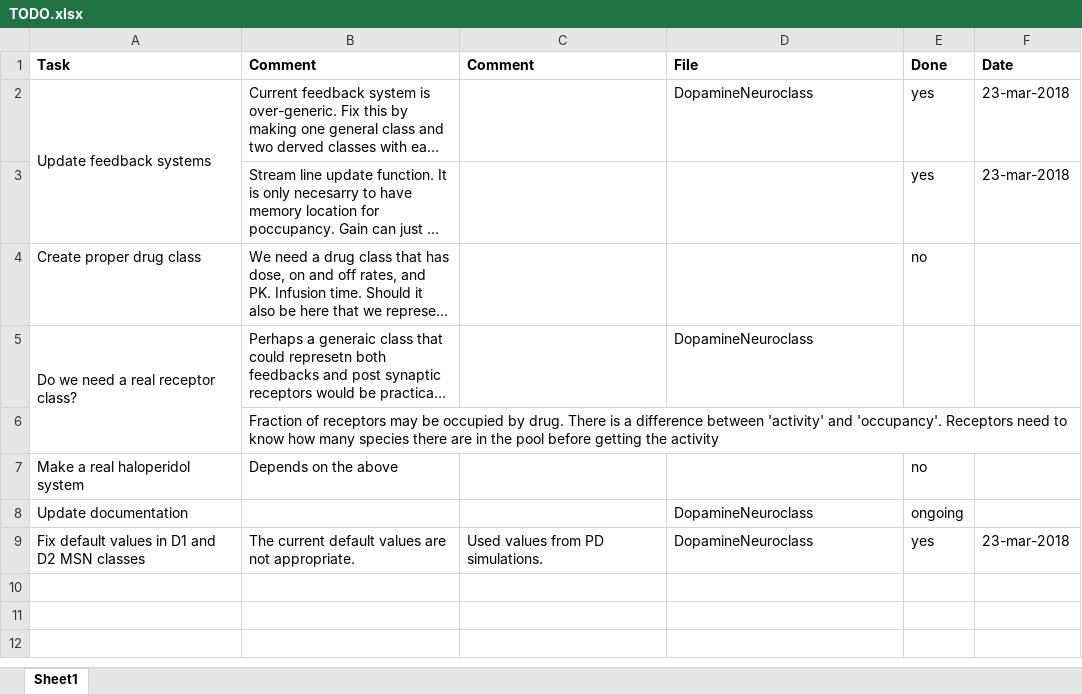
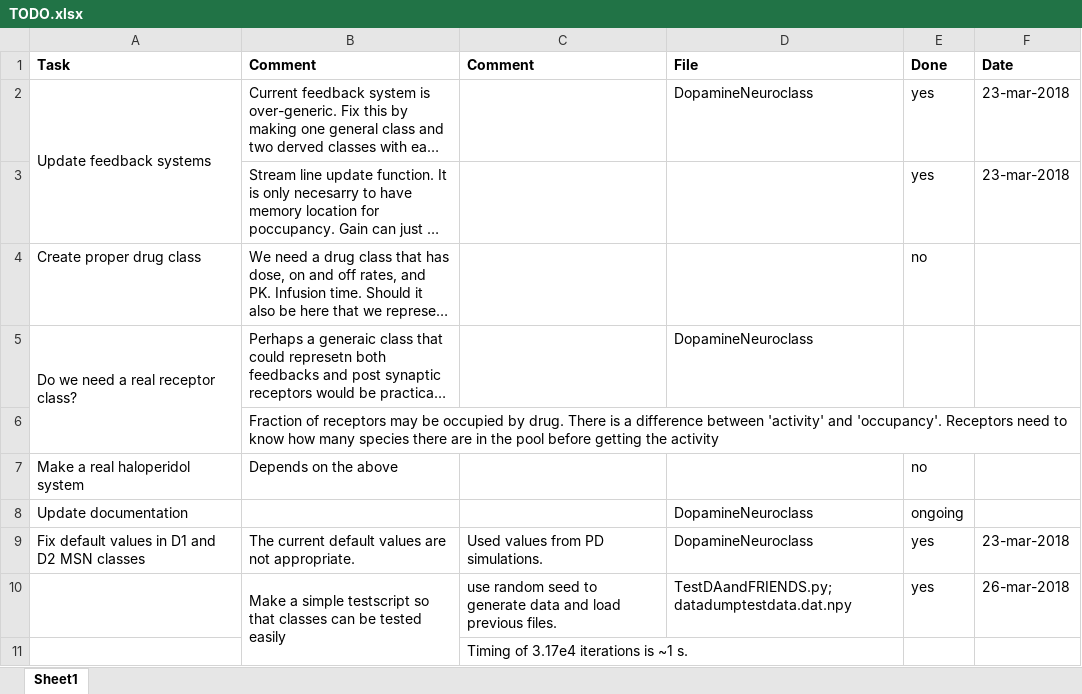
Before and after one commit to Lundbeck-Biometrics/Dopamine-Simulation-Tools, an Excel workbook: TODO.xlsx, sheet Sheet1, drawn as a sheet; long unchanged cells end in …; values as stored, in another font and other column widths than the file's, no borders; the diff names each change by its address in the sheet, - before the commit and + after, or states it on an @@ line.

Commit message:
Updated TODO

```diff
--- a/TODO.xlsx (sheet Sheet1)
+++ b/TODO.xlsx (sheet Sheet1)
+row 10:  | Make a simple testscript so that classes can be tested easily | use random seed to generate data and load previous files. | TestDAandFRIENDS.py; datadumptestdata.dat.npy | yes | 26-mar-2018
+row 11:  |  | Timing of 3.17e4 iterations is ~1 s.
```
